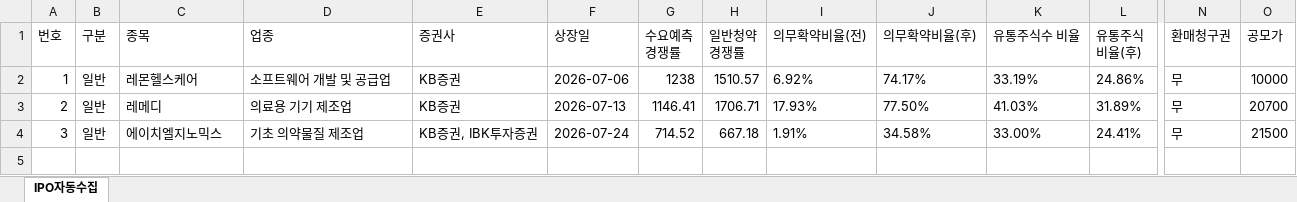
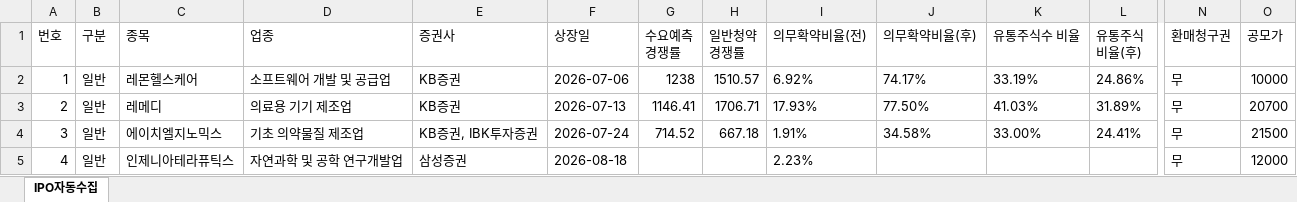
Before and after one commit to khiro37/IPO, an Excel workbook: ipo_watch_results.xlsx, sheet IPO자동수집, drawn as a sheet; only a part is shown, gaps mark what is left out; values as stored, in another font and other column widths than the file's, no borders; rows hold the shown columns only; the diff names each change by its address in the sheet, - before the commit and + after, or states it on an @@ line.

```diff
--- a/ipo_watch_results.xlsx (sheet IPO자동수집)
+++ b/ipo_watch_results.xlsx (sheet IPO자동수집)
+row 5: 4 | 일반 | 인제니아테라퓨틱스 | 자연과학 및 공학 연구개발업 | 삼성증권 | 2026-08-18 |  |  | 2.23% |  |  |  | 무 | 12000
```
Also changed, not shown: 2 other files.
